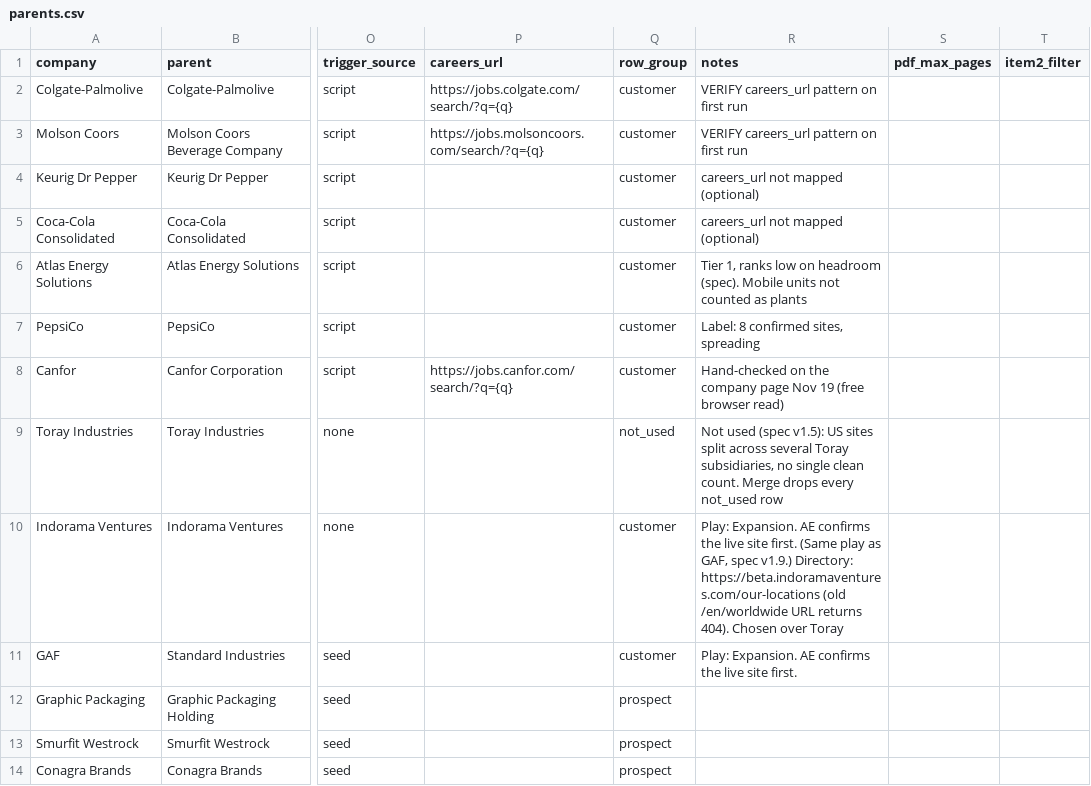
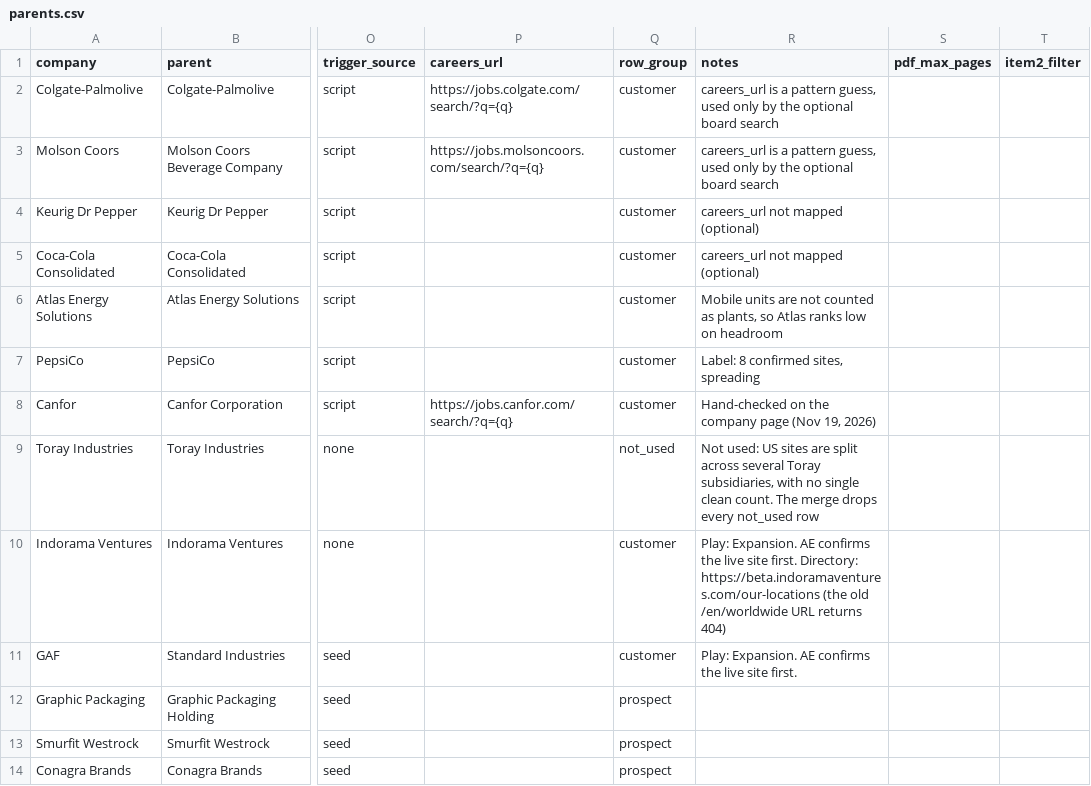
Before and after one commit to vpsllc/plant-first-gtm-pipeline, a CSV file: config/parents.csv, drawn as a sheet; only a part is shown, gaps mark what is left out; the diff covers the shown part only; the diff names each change by its address in the sheet, - before the commit and + after, or states it on an @@ line.

```diff
--- a/config/parents.csv
+++ b/config/parents.csv
-R2:R3 (notes): VERIFY careers_url pattern on first run
+R2:R3 (notes): careers_url is a pattern guess, used only by the optional board search
-R6 (notes): Tier 1, ranks low on headroom (spec). Mobile units not counted as plants
+R6 (notes): Mobile units are not counted as plants, so Atlas ranks low on headroom
-R8 (notes): …company page Nov 19 (free browser read)
+R8 (notes): …company page (Nov 19, 2026)
-R9 (notes): Not used (spec v1.5): US sites split across several Toray subsidiaries, no single clean count. Merge drops every…
+R9 (notes): Not used: US sites are split across several Toray subsidiaries, with no single clean count. The merge drops every…
-R10 (notes): …site first. (Same play as GAF, spec v1.9.) Directory: https://beta.indoramaventures.com/our-locations (old /en/worldwide URL returns 404). Chosen over Toray
+R10 (notes): …site first. Directory: https://beta.indoramaventures.com/our-locations (the old /en/worldwide URL returns 404)
```
Also changed, not shown: 9 edited cells elsewhere in this file, 6 other files.
